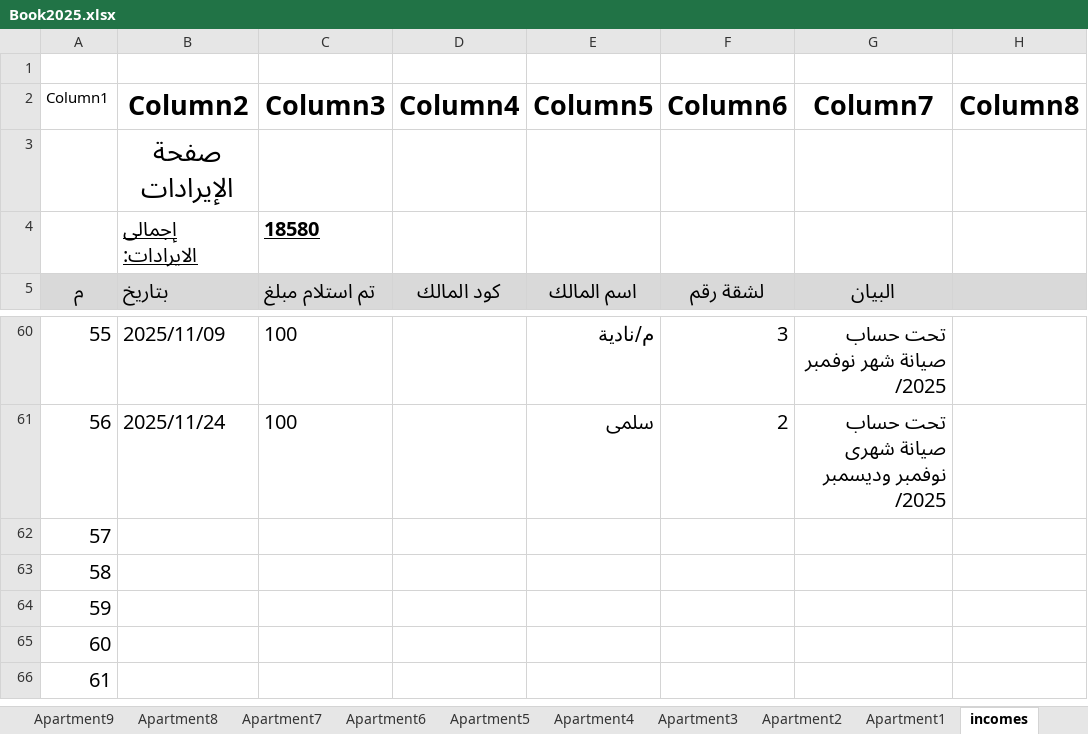
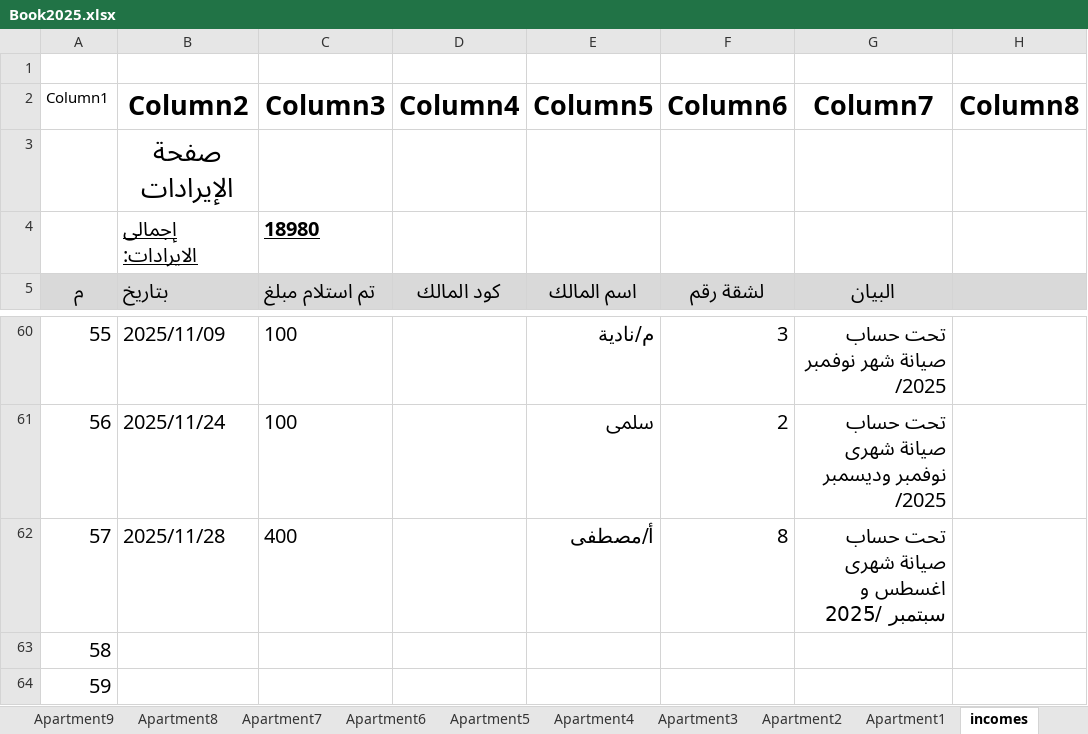
Before and after one commit to lamiaabakry1/seyana2024, an Excel workbook: Book2025.xlsx, sheet incomes, drawn as a sheet; only a part is shown, gaps mark what is left out; the shorter side is filled out with more unchanged rows; values as stored, in another font and other column widths than the file's, no borders; table styles not drawn; the diff names each change by its address in the sheet, - before the commit and + after, or states it on an @@ line.

```diff
--- a/Book2025.xlsx (sheet incomes)
+++ b/Book2025.xlsx (sheet incomes)
-C4 (Column3): 18580
+C4 (Column3): 18980
-B62 (Column2): (empty)
+B62 (Column2): 2025/11/28
-C62 (Column3): (empty)
+C62 (Column3): 400
-E62 (Column5): (empty)
+E62 (Column5): أ/مصطفى
-F62 (Column6): (empty)
+F62 (Column6): 8
-G62 (Column7): (empty)
+G62 (Column7): تحت حساب صيانة شهرى اغسطس و سبتمبر /2025
```
Also changed, not shown: sheet Apartment8, sheet balance, sheet payments, sheet Monthly_payments, charts or pictures.
